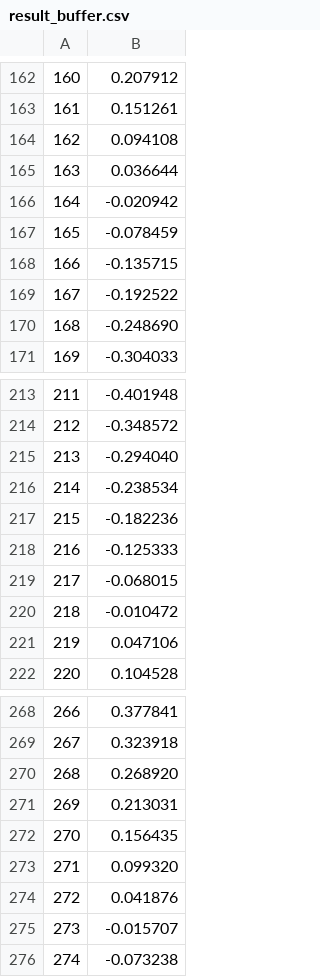
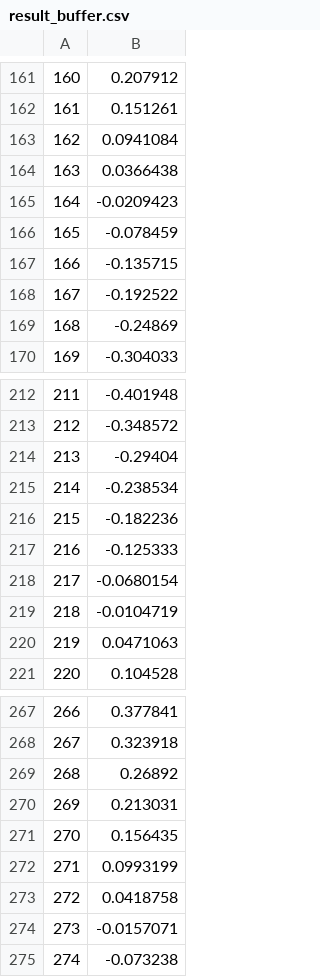
Before and after one commit to in-die-nibelungeh/SelfLearning, a CSV file: Programs/Sources/Libraries/mtbx/WaveGen/result_buffer.csv, drawn as a sheet; only a part is shown, gaps mark what is left out; addresses are those after the commit; the diff covers the shown part only; the diff names each change by its address in the sheet, - before the commit and + after, or states it on an @@ line.

```diff
--- a/Programs/Sources/Libraries/mtbx/WaveGen/result_buffer.csv
+++ b/Programs/Sources/Libraries/mtbx/WaveGen/result_buffer.csv
-B163: 0.094108
+B163: 0.0941084
-B164: 0.036644
+B164: 0.0366438
-B165: -0.020942
+B165: -0.0209423
-B169: -0.248690
+B169: -0.24869
-B214: -0.294040
+B214: -0.29404
-B218: -0.068015
+B218: -0.0680154
-B219: -0.010472
+B219: -0.0104719
-B220: 0.047106
+B220: 0.0471063
-B269: 0.268920
+B269: 0.26892
-B272: 0.099320
+B272: 0.0993199
-B273: 0.041876
+B273: 0.0418758
-B274: -0.015707
+B274: -0.0157071
```
Also changed, not shown: 1 removed row and 59 edited cells elsewhere in this file, 9 other files.
